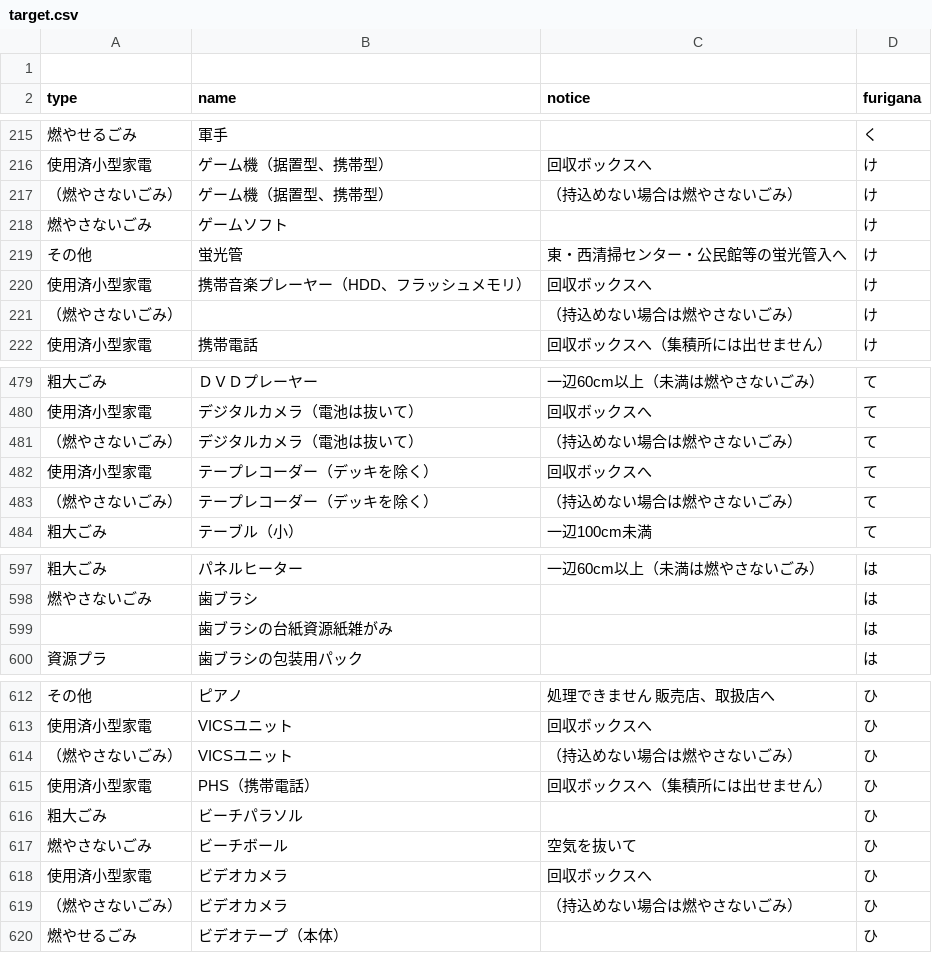
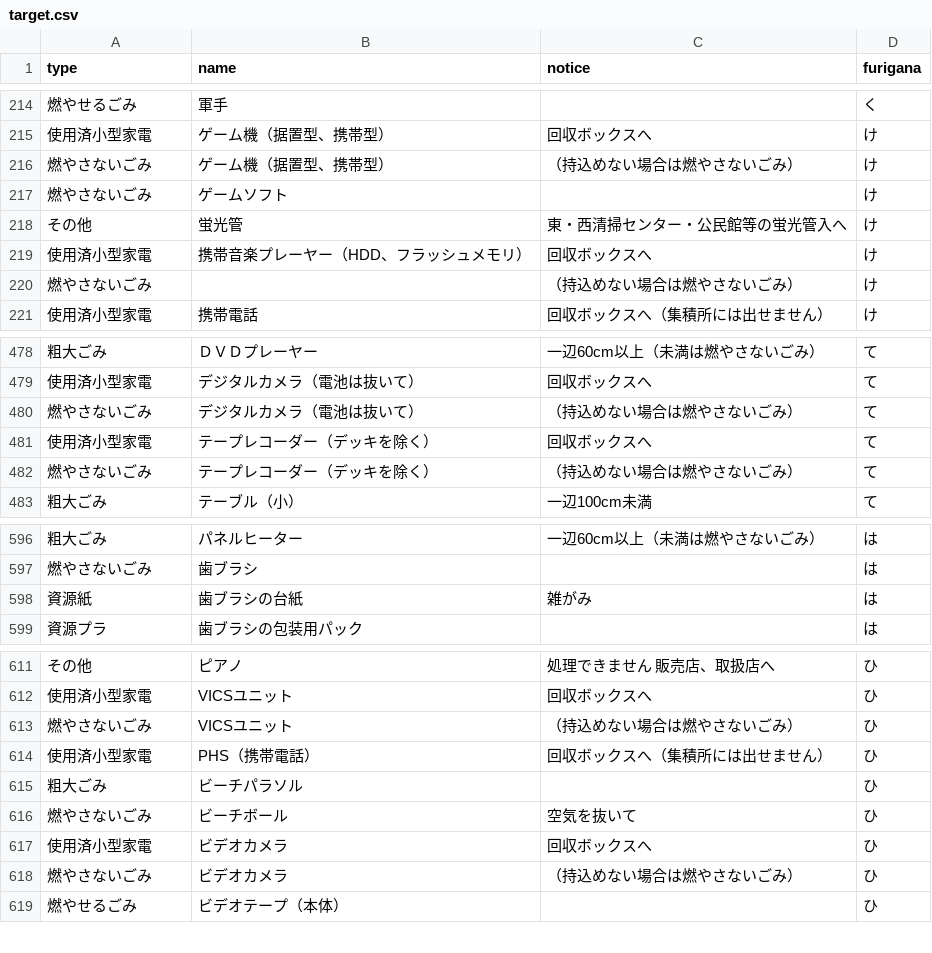
Before and after one commit to Mocchy2/5374, a CSV file: data/target.csv, drawn as a sheet; only a part is shown, gaps mark what is left out; the diff covers the shown part only.

Commit message:
Update target.csv

```diff
--- a/data/target.csv
+++ b/data/target.csv
@@ -1,2 +1 @@
-
 type,name,notice,furigana
@@ -216,3 +215,3 @@ type,name,notice,furigana
 使用済小型家電,ゲーム機（据置型、携帯型） ,回収ボックスへ,け
-（燃やさないごみ） ,ゲーム機（据置型、携帯型） ,（持込めない場合は燃やさないごみ）,け
+燃やさないごみ,ゲーム機（据置型、携帯型） ,（持込めない場合は燃やさないごみ）,け
 燃やさないごみ,ゲームソフト,,け
@@ -220,3 +219,3 @@ type,name,notice,furigana
 使用済小型家電,携帯音楽プレーヤー（HDD、フラッシュメモリ） ,回収ボックスへ,け
-（燃やさないごみ） ,,（持込めない場合は燃やさないごみ）,け
+燃やさないごみ,,（持込めない場合は燃やさないごみ）,け
 使用済小型家電,携帯電話,回収ボックスへ（集積所には出せません）,け
@@ -480,5 +479,5 @@ type,name,notice,furigana
 使用済小型家電,デジタルカメラ（電池は抜いて） ,回収ボックスへ,て
-（燃やさないごみ） ,デジタルカメラ（電池は抜いて） ,（持込めない場合は燃やさないごみ）,て
+燃やさないごみ,デジタルカメラ（電池は抜いて） ,（持込めない場合は燃やさないごみ）,て
 使用済小型家電,テープレコーダー（デッキを除く） ,回収ボックスへ,て
-（燃やさないごみ） ,テープレコーダー（デッキを除く） ,（持込めない場合は燃やさないごみ）,て
+燃やさないごみ,テープレコーダー（デッキを除く） ,（持込めない場合は燃やさないごみ）,て
 粗大ごみ,テーブル（小） ,一辺100cm未満,て
@@ -598,3 +597,3 @@ type,name,notice,furigana
 燃やさないごみ,歯ブラシ,,は
-,歯ブラシの台紙資源紙雑がみ,,は
+資源紙,歯ブラシの台紙,雑がみ,は
 資源プラ,歯ブラシの包装用パック,,は
@@ -613,3 +612,3 @@ type,name,notice,furigana
 使用済小型家電,VICSユニット,回収ボックスへ,ひ
-（燃やさないごみ） ,VICSユニット,（持込めない場合は燃やさないごみ）,ひ
+燃やさないごみ,VICSユニット,（持込めない場合は燃やさないごみ）,ひ
 使用済小型家電,PHS（携帯電話） ,回収ボックスへ（集積所には出せません）,ひ
@@ -618,3 +617,3 @@ type,name,notice,furigana
 使用済小型家電,ビデオカメラ,回収ボックスへ,ひ
-（燃やさないごみ） ,ビデオカメラ,（持込めない場合は燃やさないごみ）,ひ
+燃やさないごみ ,ビデオカメラ,（持込めない場合は燃やさないごみ）,ひ
 燃やせるごみ,ビデオテープ（本体） ,,ひ
```
Also changed, not shown: 7 edited cells elsewhere in this file.
